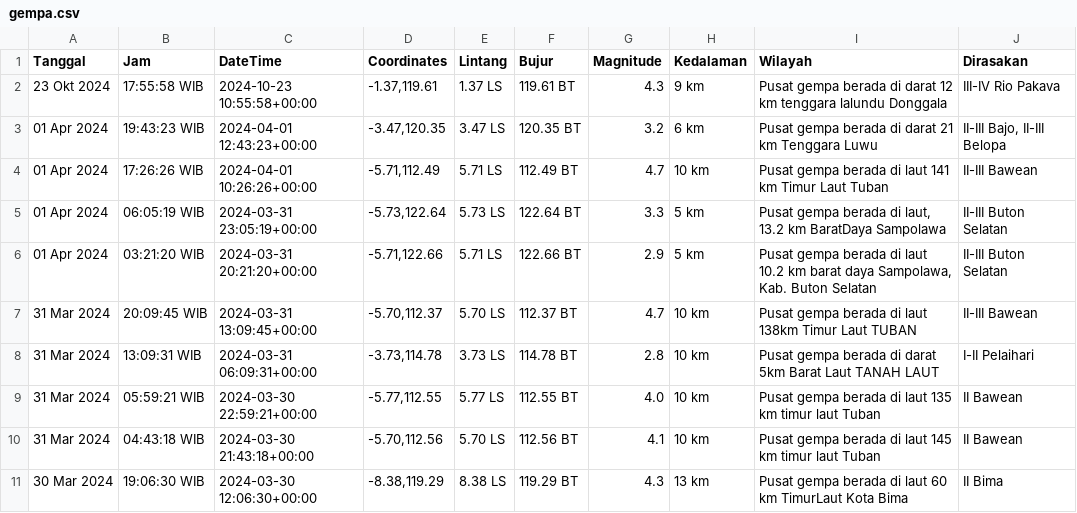
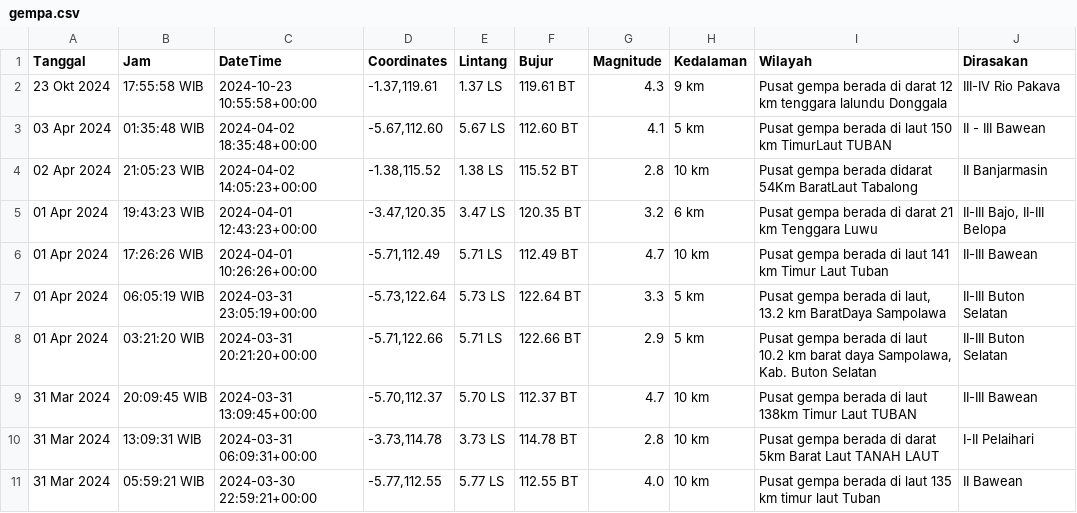
Before and after one commit to mzakiyuddin/dataset-gempa-indonesia, a CSV file: gempa.csv, drawn as a sheet; only a part is shown; the shorter side is filled out with more unchanged rows.

Commit message:
Update Wed Apr  3 00:50:01 UTC 2024

```diff
--- a/gempa.csv
+++ b/gempa.csv
@@ -2,2 +2,4 @@ Tanggal,Jam,DateTime,Coordinates,Lintang,Bujur,Magnitude,Kedalaman,Wilayah,Diras
 23 Okt 2024,17:55:58 WIB,2024-10-23 10:55:58+00:00,"-1.37,119.61",1.37 LS,119.61 BT,4.3,9 km,Pusat gempa berada di darat 12 km tenggara lalundu Donggala,III-IV Rio Pakava
+03 Apr 2024,01:35:48 WIB,2024-04-02 18:35:48+00:00,"-5.67,112.60",5.67 LS,112.60 BT,4.1,5 km,Pusat gempa berada di laut 150 km TimurLaut TUBAN,II - III Bawean
+02 Apr 2024,21:05:23 WIB,2024-04-02 14:05:23+00:00,"-1.38,115.52",1.38 LS,115.52 BT,2.8,10 km,Pusat gempa berada didarat 54Km BaratLaut Tabalong,II Banjarmasin
 01 Apr 2024,19:43:23 WIB,2024-04-01 12:43:23+00:00,"-3.47,120.35",3.47 LS,120.35 BT,3.2,6 km,Pusat gempa berada di darat 21 km Tenggara Luwu,"II-III Bajo, II-III Belopa"
```
